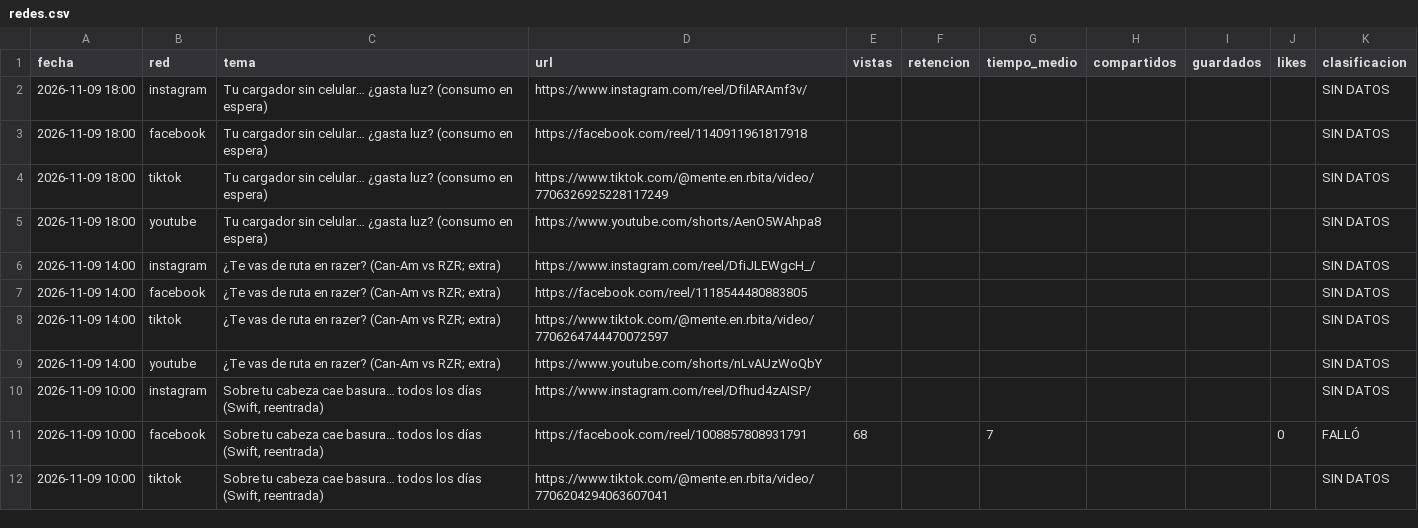
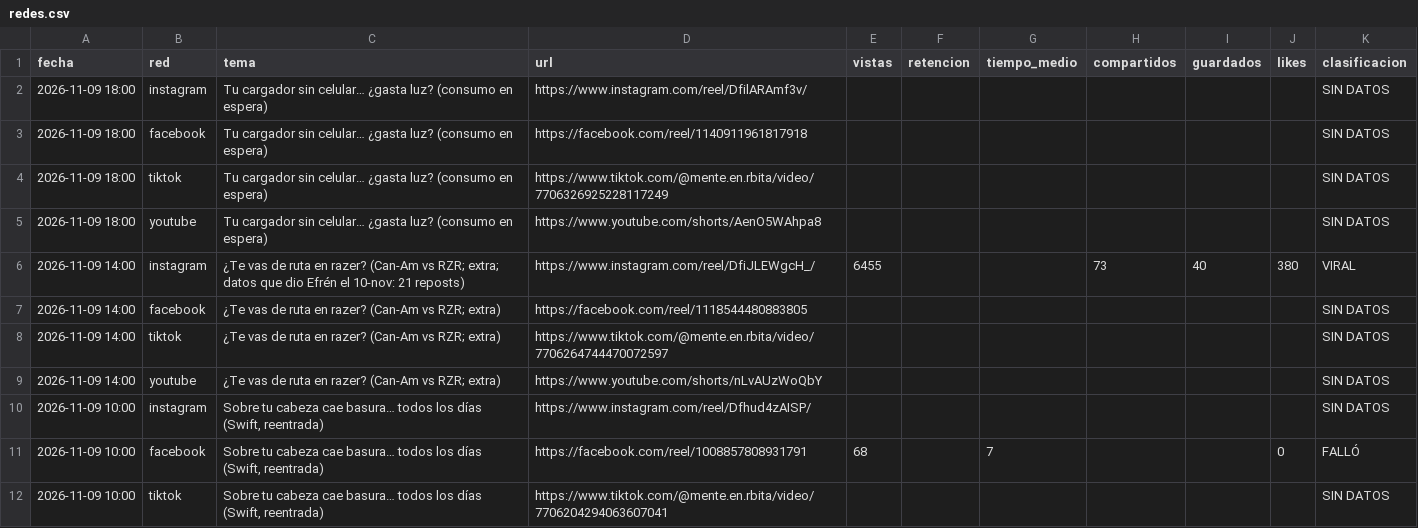
Before and after one commit to efrencuenta245-web/mente-en-orbita, a CSV file: stats/redes.csv, drawn as a sheet; only a part is shown.

```diff
--- a/stats/redes.csv
+++ b/stats/redes.csv
@@ -5,3 +5,3 @@ fecha,red,tema,url,vistas,retencion,tiempo_medio,compartidos,guardados,likes,cla
 2026-11-09 18:00,youtube,Tu cargador sin celular… ¿gasta luz? (consumo en espera),https://www.youtube.com/shorts/AenO5WAhpa8,,,,,,,SIN DATOS
-2026-11-09 14:00,instagram,¿Te vas de ruta en razer? (Can-Am vs RZR; extra),https://www.instagram.com/reel/DfiJLEWgcH_/,,,,,,,SIN DATOS
+2026-11-09 14:00,instagram,¿Te vas de ruta en razer? (Can-Am vs RZR; extra; datos que dio Efrén el 10-nov: 21 reposts),https://www.instagram.com/reel/DfiJLEWgcH_/,6455,,,73,40,380,VIRAL
 2026-11-09 14:00,facebook,¿Te vas de ruta en razer? (Can-Am vs RZR; extra),https://facebook.com/reel/1118544480883805,,,,,,,SIN DATOS
```
Also changed, not shown: 1 other file.
